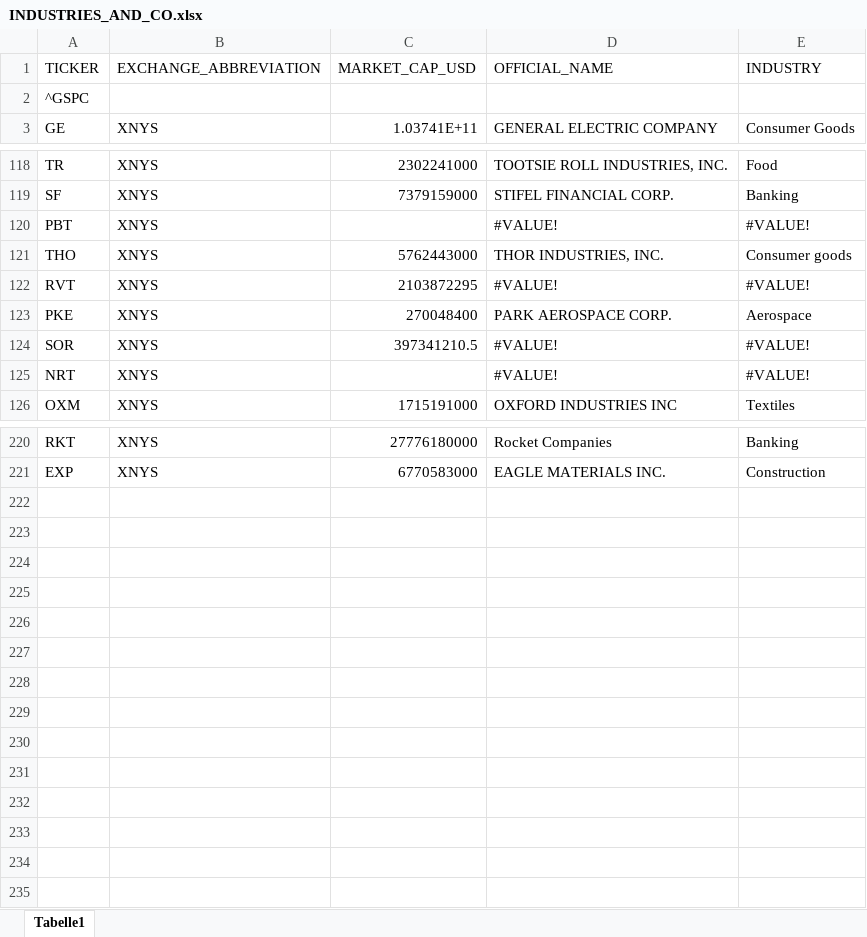
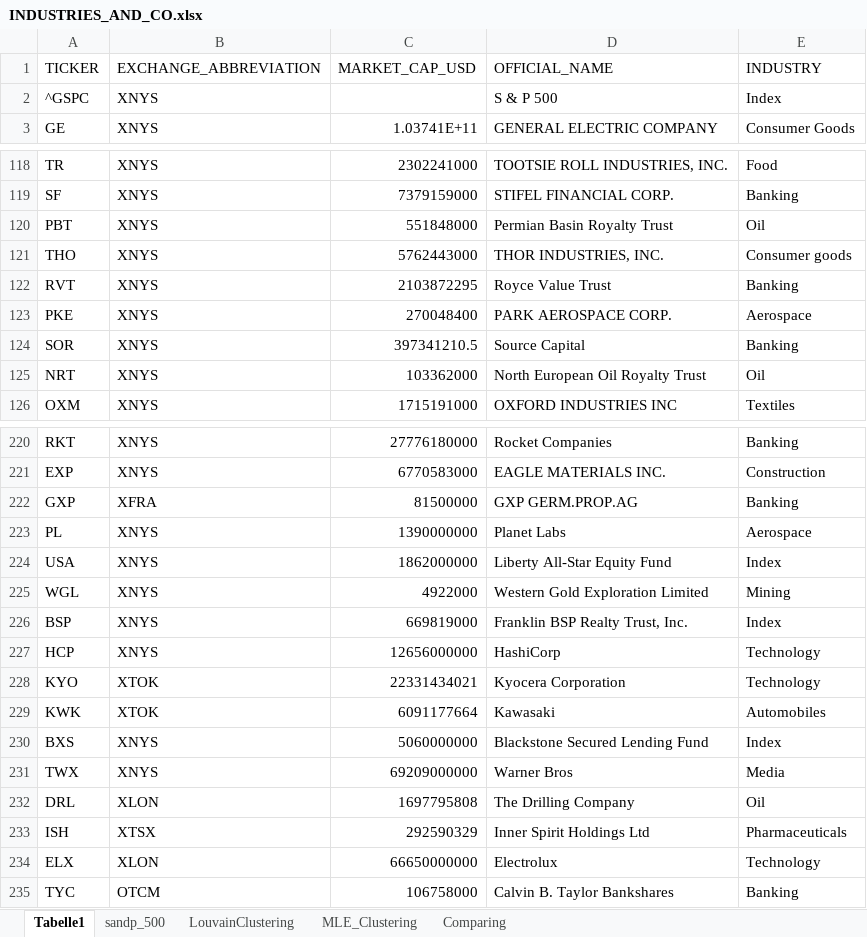
Before and after one commit to MauroLeidi/FinantialBigData, an Excel workbook: INDUSTRIES_AND_CO.xlsx, sheet Tabelle1, drawn as a sheet; only a part is shown, gaps mark what is left out; values as stored, in another font and other column widths than the file's, no cell formats; the diff covers the shown part only; the diff names each change by its address in the sheet, - before the commit and + after, or states it on an @@ line.

```diff
--- a/INDUSTRIES_AND_CO.xlsx (sheet Tabelle1)
+++ b/INDUSTRIES_AND_CO.xlsx (sheet Tabelle1)
+sheet tab: sandp_500
+sheet tab: LouvainClustering
+sheet tab: MLE_Clustering
+sheet tab: Comparing
-B2 (EXCHANGE_ABBREVIATION): (empty)
+B2 (EXCHANGE_ABBREVIATION): XNYS
-D2 (OFFICIAL_NAME): (empty)
+D2 (OFFICIAL_NAME): S & P 500
-E2 (INDUSTRY): (empty)
+E2 (INDUSTRY): Index
-C120 (MARKET_CAP_USD): (empty)
+C120 (MARKET_CAP_USD): 551848000
-D120 (OFFICIAL_NAME): #VALUE!
+D120 (OFFICIAL_NAME): Permian Basin Royalty Trust
-E120 (INDUSTRY): #VALUE!
+E120 (INDUSTRY): Oil
-D122 (OFFICIAL_NAME): #VALUE!
+D122 (OFFICIAL_NAME): Royce Value Trust
-E122 (INDUSTRY): #VALUE!
+E122 (INDUSTRY): Banking
-D124 (OFFICIAL_NAME): #VALUE!
+D124 (OFFICIAL_NAME): Source Capital
-E124 (INDUSTRY): #VALUE!
+E124 (INDUSTRY): Banking
-C125 (MARKET_CAP_USD): (empty)
+C125 (MARKET_CAP_USD): 103362000
-D125 (OFFICIAL_NAME): #VALUE!
+D125 (OFFICIAL_NAME): North European Oil Royalty Trust
-E125 (INDUSTRY): #VALUE!
+E125 (INDUSTRY): Oil
+row 222: GXP | XFRA | 81500000 | GXP GERM.PROP.AG | Banking
+row 223: PL | XNYS | 1390000000 | Planet Labs | Aerospace
+row 224: USA | XNYS | 1862000000 | Liberty All-Star Equity Fund | Index
+row 225: WGL | XNYS | 4922000 | Western Gold Exploration Limited | Mining
+row 226: BSP | XNYS | 669819000 | Franklin BSP Realty Trust, Inc. | Index
+row 227: HCP | XNYS | 12656000000 | HashiCorp | Technology
+row 228: KYO | XTOK | 22331434021 | Kyocera Corporation | Technology
+row 229: KWK | XTOK | 6091177664 | Kawasaki | Automobiles
+row 230: BXS | XNYS | 5060000000 | Blackstone Secured Lending Fund | Index
+row 231: TWX | XNYS | 69209000000 | Warner Bros | Media
+row 232: DRL | XLON | 1697795808 | The Drilling Company | Oil
+row 233: ISH | XTSX | 292590329 | Inner Spirit Holdings Ltd | Pharmaceuticals
+row 234: ELX | XLON | 66650000000 | Electrolux | Technology
+row 235: TYC | OTCM | 106758000 | Calvin B. Taylor Bankshares | Banking
```
Also changed, not shown: 22 edited cells elsewhere in this sheet, cell formats.
